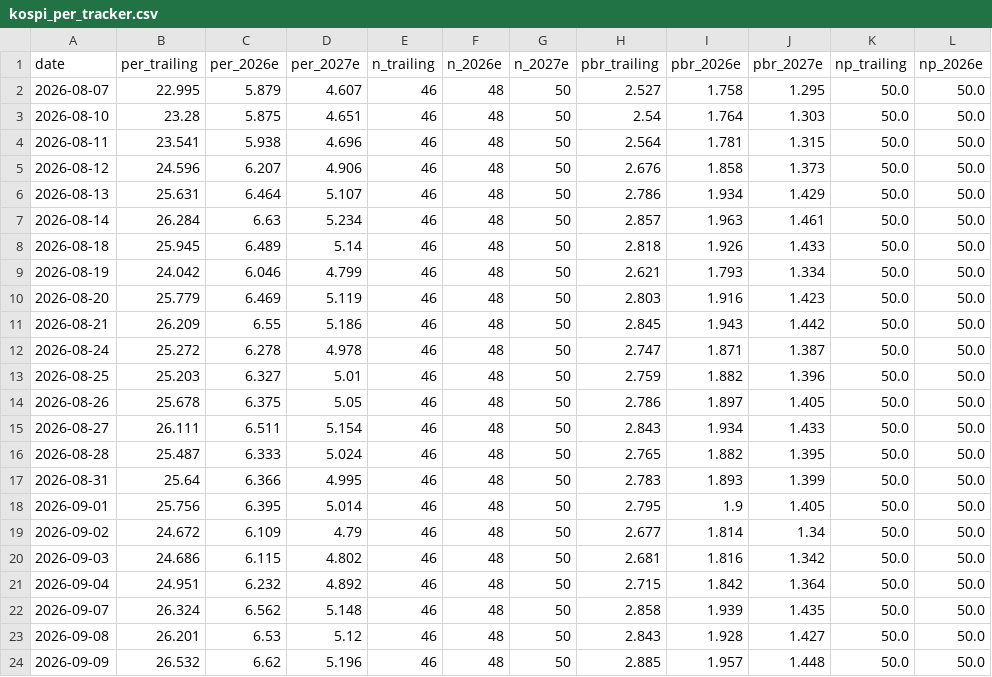
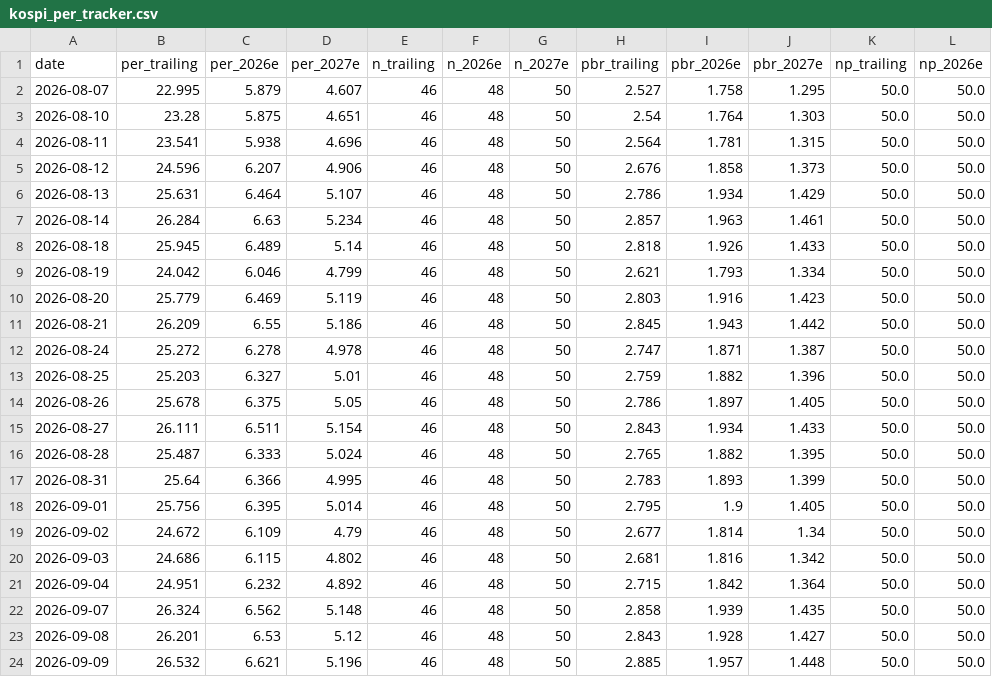
Before and after one commit to joonhakkim/liquidity-dashboard, a CSV file: data/kospi_per_tracker.csv, drawn as a sheet; only a part is shown; the diff names each change by its address in the sheet, - before the commit and + after, or states it on an @@ line.

```diff
--- a/data/kospi_per_tracker.csv
+++ b/data/kospi_per_tracker.csv
-C24 (per_2026e): 6.62
+C24 (per_2026e): 6.621
```
Also changed, not shown: data/kosdaq_per_tracker.csv, data/op_band_fnguide.csv, 3 other files.
